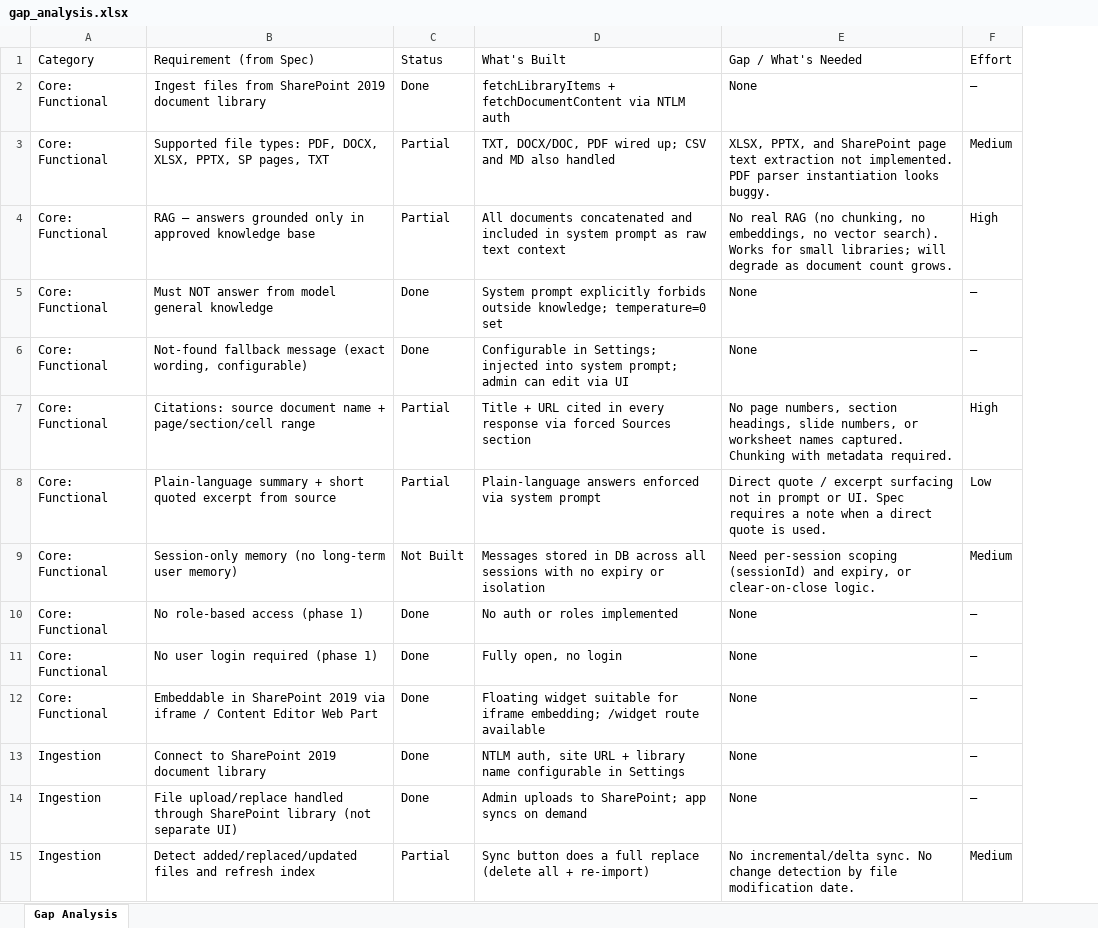
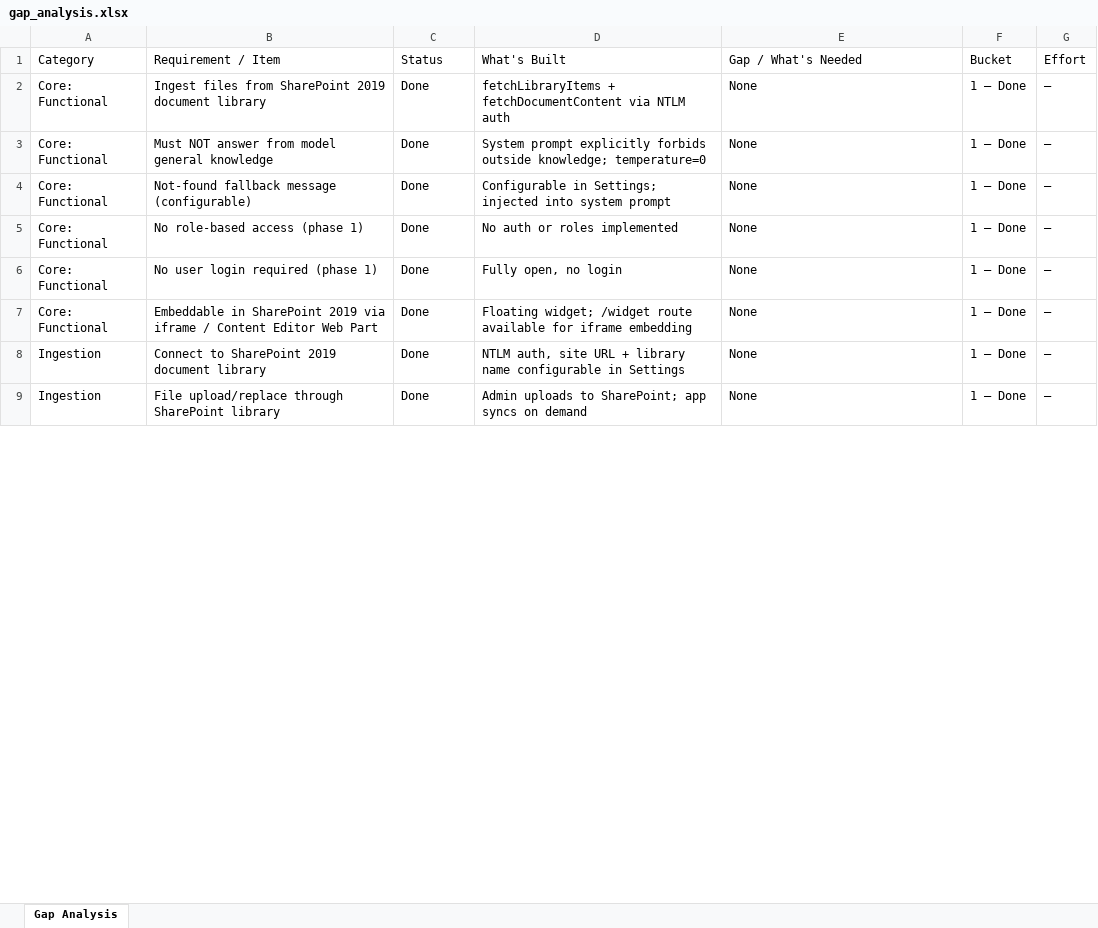
Before and after one commit to dapoTA/ChatBot, an Excel workbook: gap_analysis.xlsx, sheet Gap Analysis, drawn as a sheet; only a part is shown; values as stored, in another font and other column widths than the file's, no cell formats; removed rows and columns are numbered as before the commit, all else as after; the diff covers the shown part only; the diff names each change by its address in the sheet, - before the commit and + after, or states it on an @@ line.

```diff
--- a/gap_analysis.xlsx (sheet Gap Analysis)
+++ b/gap_analysis.xlsx (sheet Gap Analysis)
+column F (Bucket), rows 2-9: all 1 — Done
-B1: Requirement (from Spec)
+B1: Requirement / Item
-row 3: Core: Functional | Supported file types: PDF, DOCX, XLSX, PPTX, SP pages, TXT | Partial | TXT, DOCX/DOC, PDF wired up; CSV and MD also handled | XLSX, PPTX, and SharePoint page text extraction not implemented. PDF parser instantiation looks buggy. | Medium
-row 4: Core: Functional | RAG — answers grounded only in approved knowledge base | Partial | All documents concatenated and included in system prompt as raw text context | No real RAG (no chunking, no embeddings, no vector search). Works for small libraries; will degrade as document count grows. | High
-D3 (What's Built): …knowledge; temperature=0 set
+D3 (What's Built): …knowledge; temperature=0
-B4 (Requirement / Item): …fallback message (exact wording, configurable)
+B4 (Requirement / Item): …fallback message (configurable)
-D4 (What's Built): …into system prompt; admin can edit via UI
+D4 (What's Built): …into system prompt
-row 7: Core: Functional | Citations: source document name + page/section/cell range | Partial | Title + URL cited in every response via forced Sources section | No page numbers, section headings, slide numbers, or worksheet names captured. Chunking with metadata required. | High
-row 8: Core: Functional | Plain-language summary + short quoted excerpt from source | Partial | Plain-language answers enforced via system prompt | Direct quote / excerpt surfacing not in prompt or UI. Spec requires a note when a direct quote is used. | Low
-row 9: Core: Functional | Session-only memory (no long-term user memory) | Not Built | Messages stored in DB across all sessions with no expiry or isolation | Need per-session scoping (sessionId) and expiry, or clear-on-close logic. | Medium
-D7 (What's Built): Floating widget suitable for iframe embedding; /widget route available
+D7 (What's Built): Floating widget; /widget route available for iframe embedding
-B9 (Requirement / Item): File upload/replace handled through SharePoint library (not separate UI)
+B9 (Requirement / Item): File upload/replace through SharePoint library
-row 15: Ingestion | Detect added/replaced/updated files and refresh index | Partial | Sync button does a full replace (delete all + re-import) | No incremental/delta sync. No change detection by file modification date. | Medium
```
Also changed, not shown: 24 added rows, 16 removed rows and 15 edited cells elsewhere in this sheet, cell formats, 1 other file.
